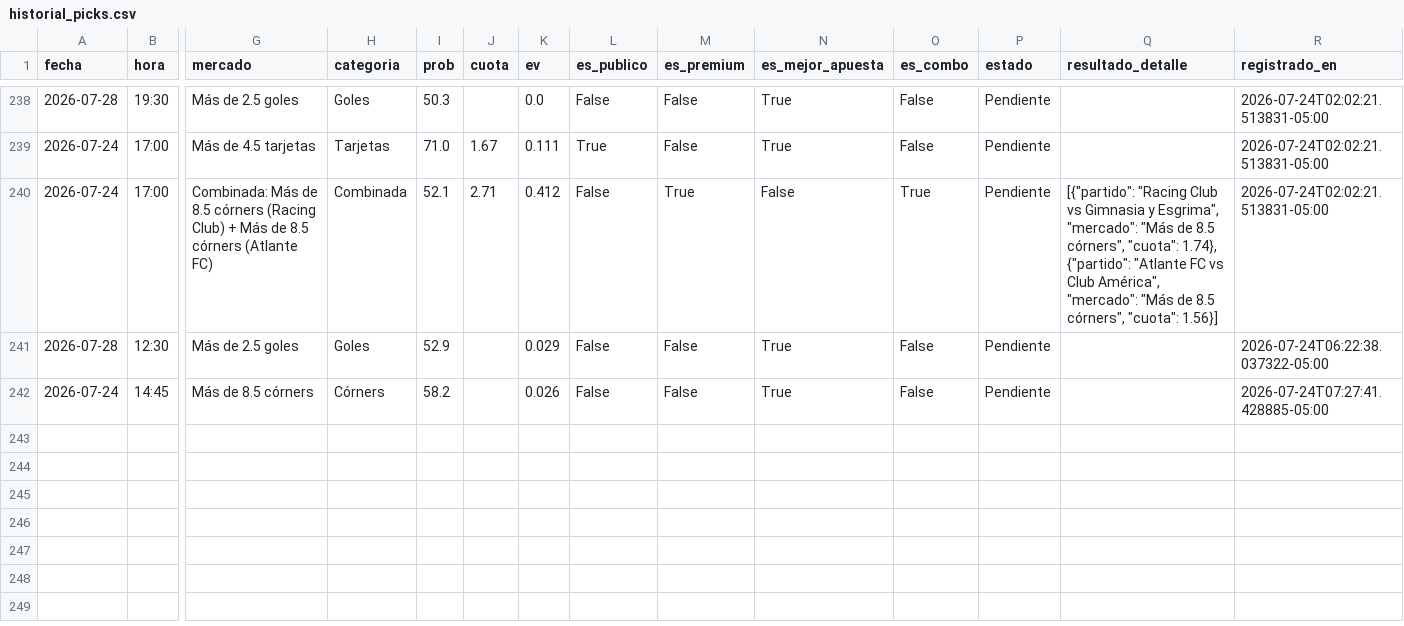
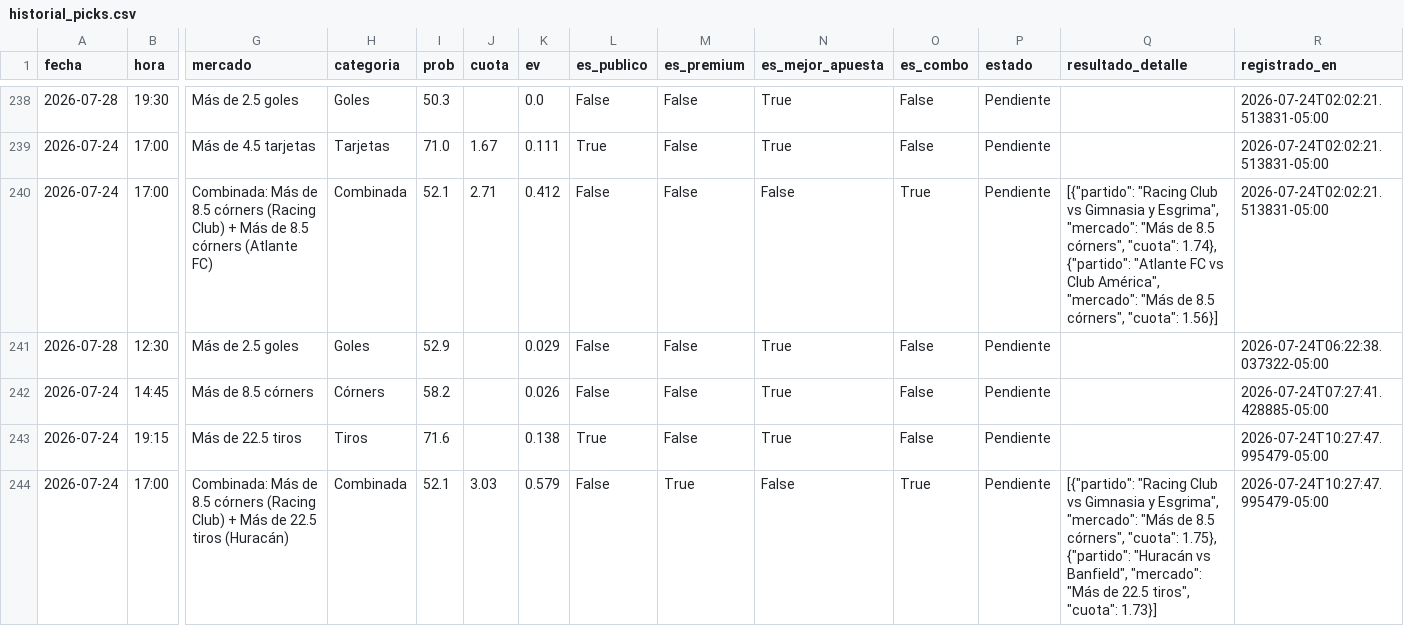
Before and after one commit to Sportpicks/SportPicks-Ligas, a CSV file: Data/historial_picks.csv, drawn as a sheet; only a part is shown, gaps mark what is left out; rows hold the shown columns only; the diff names each change by its address in the sheet, - before the commit and + after, or states it on an @@ line.

```diff
--- a/Data/historial_picks.csv
+++ b/Data/historial_picks.csv
-M240 (es_premium): True
+M240 (es_premium): False
+row 243: 2026-07-24 | 19:15 | Más de 22.5 tiros | Tiros | 71.6 |  | 0.138 | True | False | True | False | Pendiente |  | 2026-07-24T10:27:47.995479-05:00
+row 244: 2026-07-24 | 17:00 | Combinada: Más de 8.5 córners (Racing Club) + Más de 22.5 tiros (Huracán) | Combinada | 52.1 | 3.03 | 0.579 | False | True | False | True | Pendiente | [{"partido": "Racing Club vs Gimnasia y Esgrima", "mercado": "Más de 8.5 córners", "cuota": 1.75}, {"partido": "Huracán vs Banfield", "mercado": "Más de 22.5 tiros", "cuota": 1.73}] | 2026-07-24T10:27:47.995479-05:00
```
Also changed, not shown: Data/partidos/proximos.csv, 3 other files.
